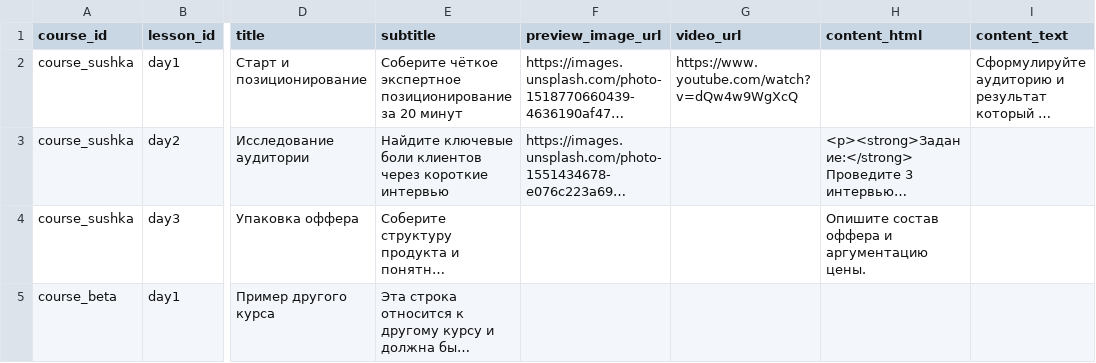
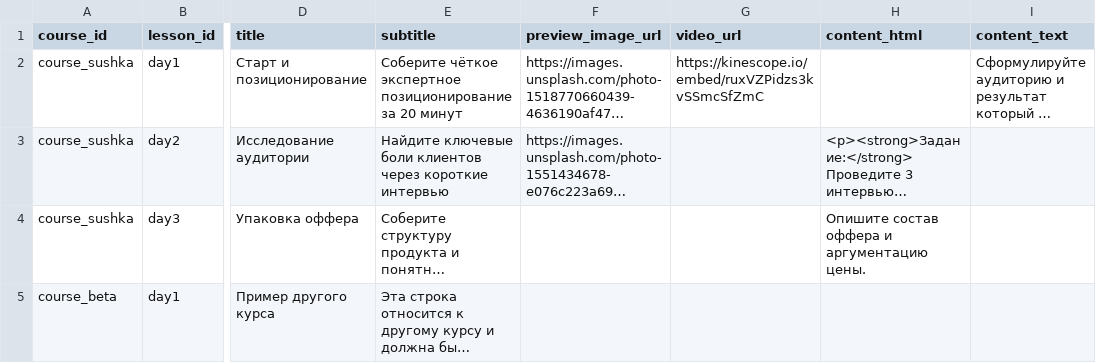
Before and after one commit to siblife54-dot/formula_sushki, a CSV file: sample-sheet.csv, drawn as a sheet; only a part is shown, gaps mark what is left out; long unchanged cells end in …; the diff names each change by its address in the sheet, - before the commit and + after, or states it on an @@ line.

Commit message:
Update sample-sheet.csv

```diff
--- a/sample-sheet.csv
+++ b/sample-sheet.csv
-G2 (video_url): https://www.youtube.com/watch?v=dQw4w9WgXcQ
+G2 (video_url): https://kinescope.io/embed/ruxVZPidzs3kvSSmcSfZmC
```
